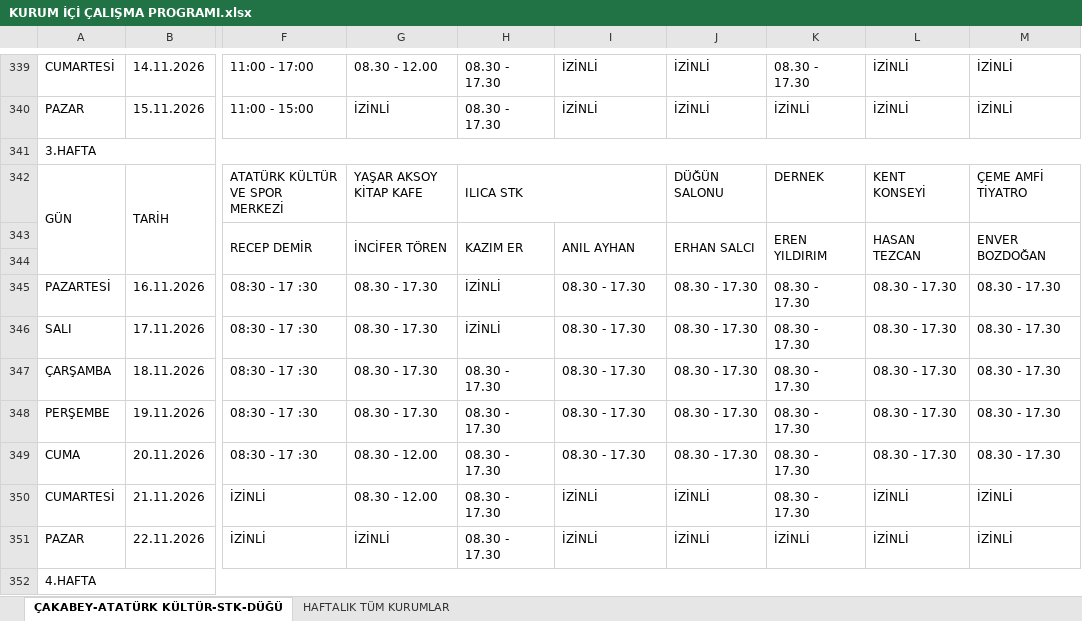
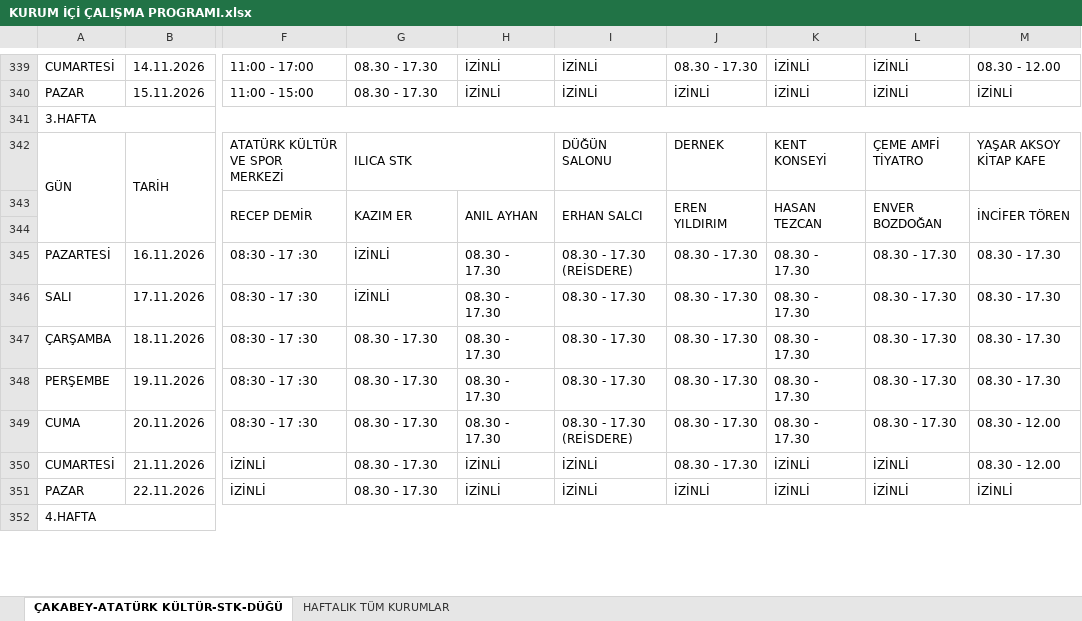
Before and after one commit to ilhanakd-max/calisma-programi-data, an Excel workbook: KURUM İÇİ ÇALIŞMA PROGRAMI.xlsx, sheet ÇAKABEY-ATATÜRK KÜLTÜR-STK-DÜĞÜ, drawn as a sheet; only a part is shown, gaps mark what is left out; values as stored, in another font and other column widths than the file's, no cell formats; charts and pictures and conditional formats not drawn; the diff covers the shown part only; the diff names each change by its address in the sheet, - before the commit and + after, or states it on an @@ line.

```diff
--- a/KURUM İÇİ ÇALIŞMA PROGRAMI.xlsx (sheet ÇAKABEY-ATATÜRK KÜLTÜR-STK-DÜĞÜ)
+++ b/KURUM İÇİ ÇALIŞMA PROGRAMI.xlsx (sheet ÇAKABEY-ATATÜRK KÜLTÜR-STK-DÜĞÜ)
-G339: 08.30 - 12.00
+G339: 08.30 - 17.30
-H339:H340: 08.30 - 17.30
+H339:H340: İZİNLİ
-J339: İZİNLİ
+J339: 08.30 - 17.30
-K339: 08.30 - 17.30
+K339: İZİNLİ
-M339: İZİNLİ
+M339: 08.30 - 12.00
-G340: İZİNLİ
+G340: 08.30 - 17.30
-G342: YAŞAR AKSOY KİTAP KAFE
+G342: ILICA STK
+G342:H342 merged
-H342: ILICA STK
+H342: (empty)
-H342:I342 merged
-I342: (empty)
+I342: DÜĞÜN SALONU
-J342: DÜĞÜN SALONU
+J342: DERNEK
-K342: DERNEK
+K342: KENT KONSEYİ
-L342: KENT KONSEYİ
+L342: ÇEME AMFİ TİYATRO
-M342: ÇEME AMFİ TİYATRO
+M342: YAŞAR AKSOY KİTAP KAFE
-G343: İNCİFER TÖREN
+G343: KAZIM ER
-H343: KAZIM ER
+H343: ANIL AYHAN
-I343: ANIL AYHAN
+I343: ERHAN SALCI
-J343: ERHAN SALCI
+J343: EREN YILDIRIM
-K343: EREN YILDIRIM
+K343: HASAN TEZCAN
-L343: HASAN TEZCAN
+L343: ENVER BOZDOĞAN
-M343: ENVER BOZDOĞAN
+M343: İNCİFER TÖREN
-G345:G346: 08.30 - 17.30
+G345:G346: İZİNLİ
-H345:H346: İZİNLİ
+H345:H346: 08.30 - 17.30
-I345: 08.30 - 17.30
+I345: 08.30 - 17.30 (REİSDERE)
-G349:G350: 08.30 - 12.00
+G349:G350: 08.30 - 17.30
-I349: 08.30 - 17.30
+I349: 08.30 - 17.30 (REİSDERE)
-M349: 08.30 - 17.30
+M349: 08.30 - 12.00
-H350:H351: 08.30 - 17.30
+H350:H351: İZİNLİ
-J350: İZİNLİ
+J350: 08.30 - 17.30
-K350: 08.30 - 17.30
+K350: İZİNLİ
-M350: İZİNLİ
+M350: 08.30 - 12.00
-G351: İZİNLİ
+G351: 08.30 - 17.30
```
Also changed, not shown: 435 edited cells and merged cells elsewhere in this sheet, cell formats, hidden cells.
